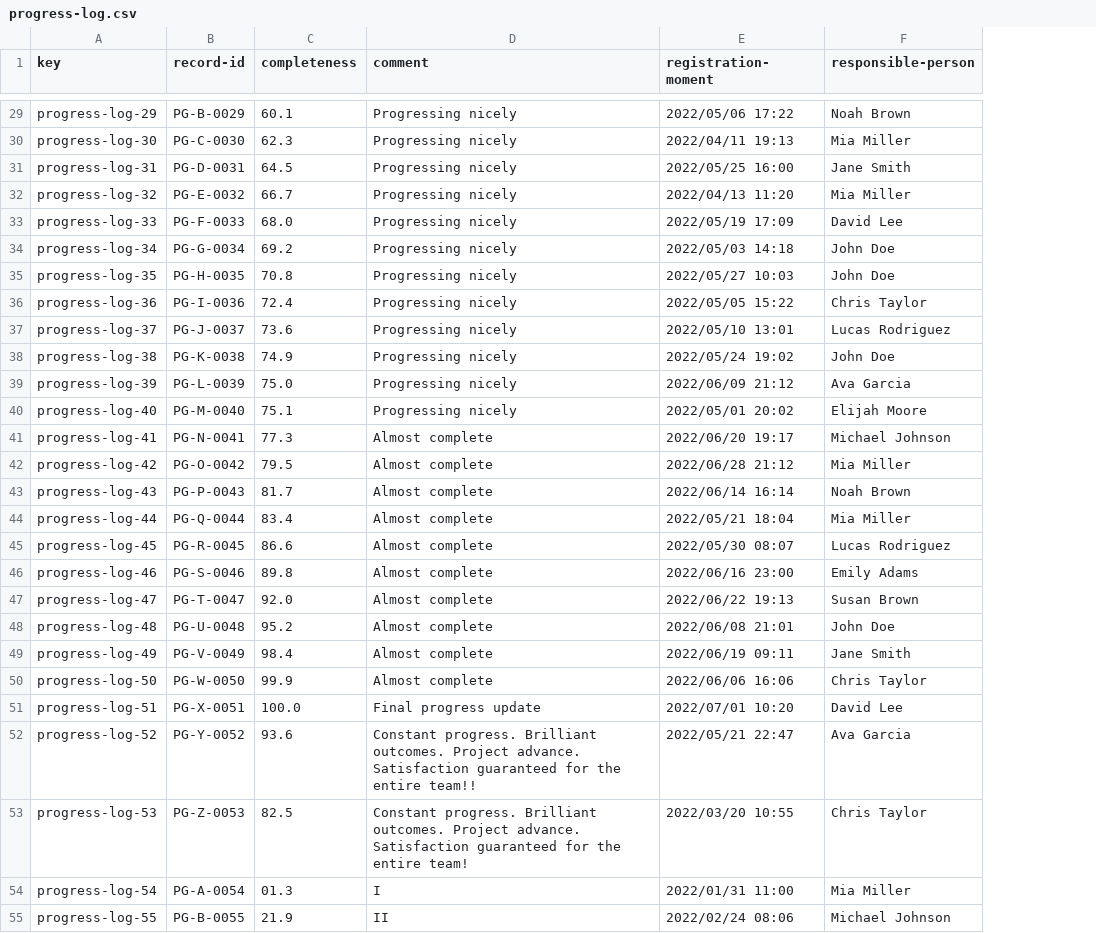
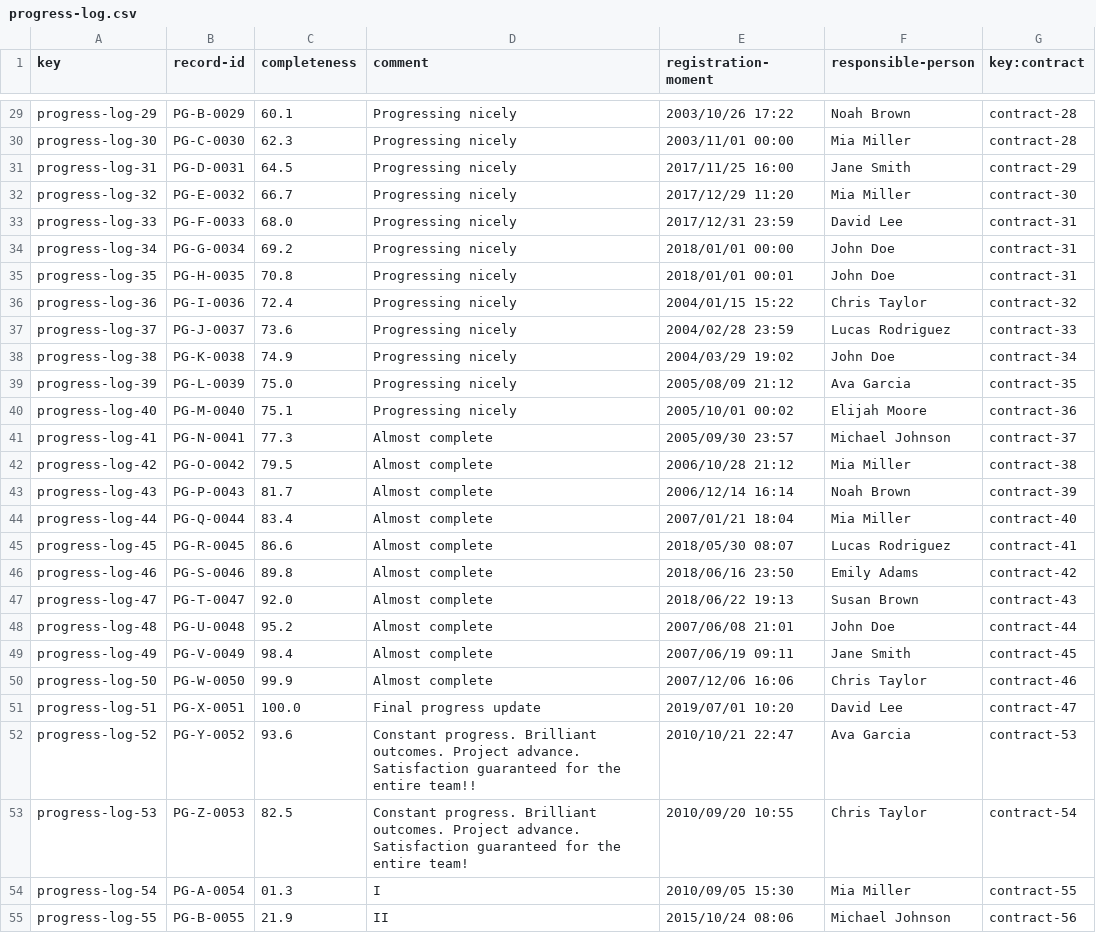
Before and after one commit to pabalcber/C3.039-Acme-SF, a CSV file: src/main/webapp/WEB-INF/resources/sample-data/progress-log.csv, drawn as a sheet; only a part is shown, gaps mark what is left out; the diff covers the shown part only; the diff names each change by its address in the sheet, - before the commit and + after, or states it on an @@ line.

```diff
--- a/src/main/webapp/WEB-INF/resources/sample-data/progress-log.csv
+++ b/src/main/webapp/WEB-INF/resources/sample-data/progress-log.csv
+column G (key:contract), rows 29-55: contract-28 | contract-28 | contract-29 | contract-30 | contract-31 | contract-31 | contract-31 | contract-32 | contract-33 | contract-34 | contract-35 | contract-36 | contract-37 | contract-38 | contract-39 | contract-40 | contract-41 | contract-42 | contract-43 | contract-44 | contract-45 | contract-46 | contract-47 | contract-53 | contract-54 | contract-55 | contract-56
-E29 (registration-moment): 2022/05/06 17:22
+E29 (registration-moment): 2003/10/26 17:22
-E30 (registration-moment): 2022/04/11 19:13
+E30 (registration-moment): 2003/11/01 00:00
-E31 (registration-moment): 2022/05/25 16:00
+E31 (registration-moment): 2017/11/25 16:00
-E32 (registration-moment): 2022/04/13 11:20
+E32 (registration-moment): 2017/12/29 11:20
-E33 (registration-moment): 2022/05/19 17:09
+E33 (registration-moment): 2017/12/31 23:59
-E34 (registration-moment): 2022/05/03 14:18
+E34 (registration-moment): 2018/01/01 00:00
-E35 (registration-moment): 2022/05/27 10:03
+E35 (registration-moment): 2018/01/01 00:01
-E36 (registration-moment): 2022/05/05 15:22
+E36 (registration-moment): 2004/01/15 15:22
-E37 (registration-moment): 2022/05/10 13:01
+E37 (registration-moment): 2004/02/28 23:59
-E38 (registration-moment): 2022/05/24 19:02
+E38 (registration-moment): 2004/03/29 19:02
-E39 (registration-moment): 2022/06/09 21:12
+E39 (registration-moment): 2005/08/09 21:12
-E40 (registration-moment): 2022/05/01 20:02
+E40 (registration-moment): 2005/10/01 00:02
-E41 (registration-moment): 2022/06/20 19:17
+E41 (registration-moment): 2005/09/30 23:57
-E42 (registration-moment): 2022/06/28 21:12
+E42 (registration-moment): 2006/10/28 21:12
-E43 (registration-moment): 2022/06/14 16:14
+E43 (registration-moment): 2006/12/14 16:14
-E44 (registration-moment): 2022/05/21 18:04
+E44 (registration-moment): 2007/01/21 18:04
-E45 (registration-moment): 2022/05/30 08:07
+E45 (registration-moment): 2018/05/30 08:07
-E46 (registration-moment): 2022/06/16 23:00
+E46 (registration-moment): 2018/06/16 23:50
-E47 (registration-moment): 2022/06/22 19:13
+E47 (registration-moment): 2018/06/22 19:13
-E48 (registration-moment): 2022/06/08 21:01
+E48 (registration-moment): 2007/06/08 21:01
-E49 (registration-moment): 2022/06/19 09:11
+E49 (registration-moment): 2007/06/19 09:11
-E50 (registration-moment): 2022/06/06 16:06
+E50 (registration-moment): 2007/12/06 16:06
-E51 (registration-moment): 2022/07/01 10:20
+E51 (registration-moment): 2019/07/01 10:20
-E52 (registration-moment): 2022/05/21 22:47
+E52 (registration-moment): 2010/10/21 22:47
-E53 (registration-moment): 2022/03/20 10:55
+E53 (registration-moment): 2010/09/20 10:55
-E54 (registration-moment): 2022/01/31 11:00
+E54 (registration-moment): 2010/09/05 15:30
-E55 (registration-moment): 2022/02/24 08:06
+E55 (registration-moment): 2015/10/24 08:06
```
Also changed, not shown: 44 edited cells elsewhere in this file, src/main/webapp/WEB-INF/resources/sample-data/client.csv, src/main/webapp/WEB-INF/resources/sample-data/contract.csv, 3 other files.
